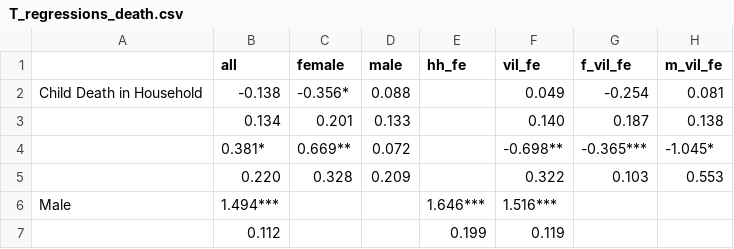
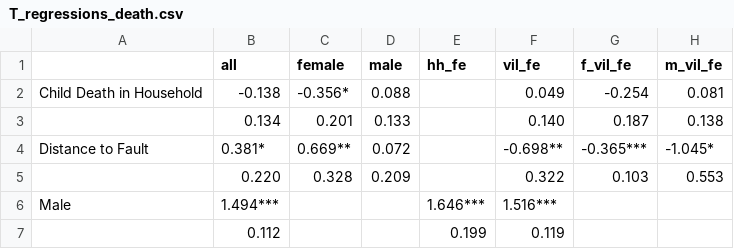
Before and after one commit to bbdaniels/earthquake-mental-health, a CSV file: outputs/T_regressions_death.csv, drawn as a sheet; only a part is shown.

```diff
--- a/outputs/T_regressions_death.csv
+++ b/outputs/T_regressions_death.csv
@@ -3,3 +3,3 @@ Child Death in Household,-0.138,-0.356*,0.088,,0.049,-0.254,0.081
 ,0.134,0.201,0.133,,0.140,0.187,0.138
-,0.381*,0.669**,0.072,,-0.698**,-0.365***,-1.045*
+Distance to Fault,0.381*,0.669**,0.072,,-0.698**,-0.365***,-1.045*
 ,0.220,0.328,0.209,,0.322,0.103,0.553
```
Also changed, not shown: 1 other file.
